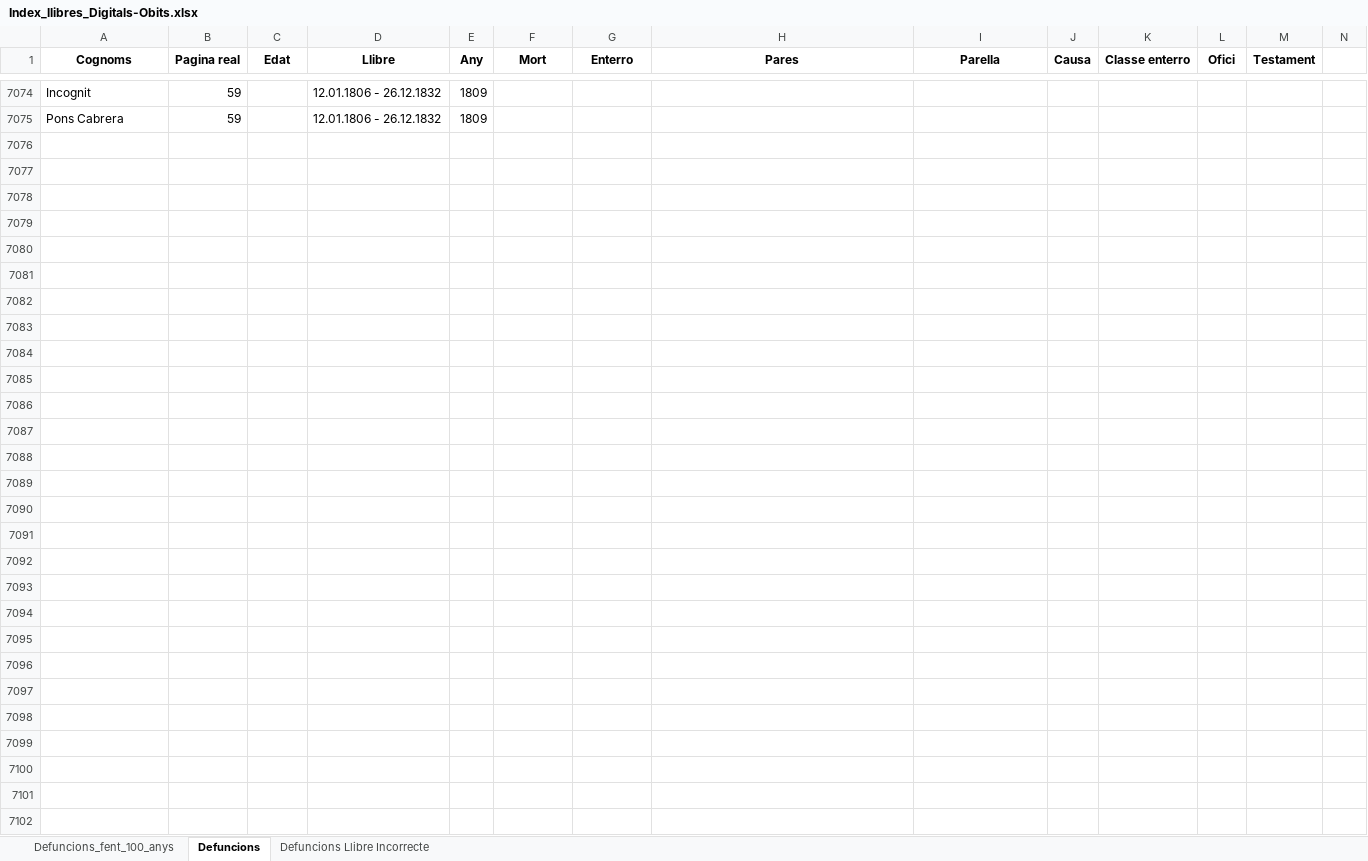
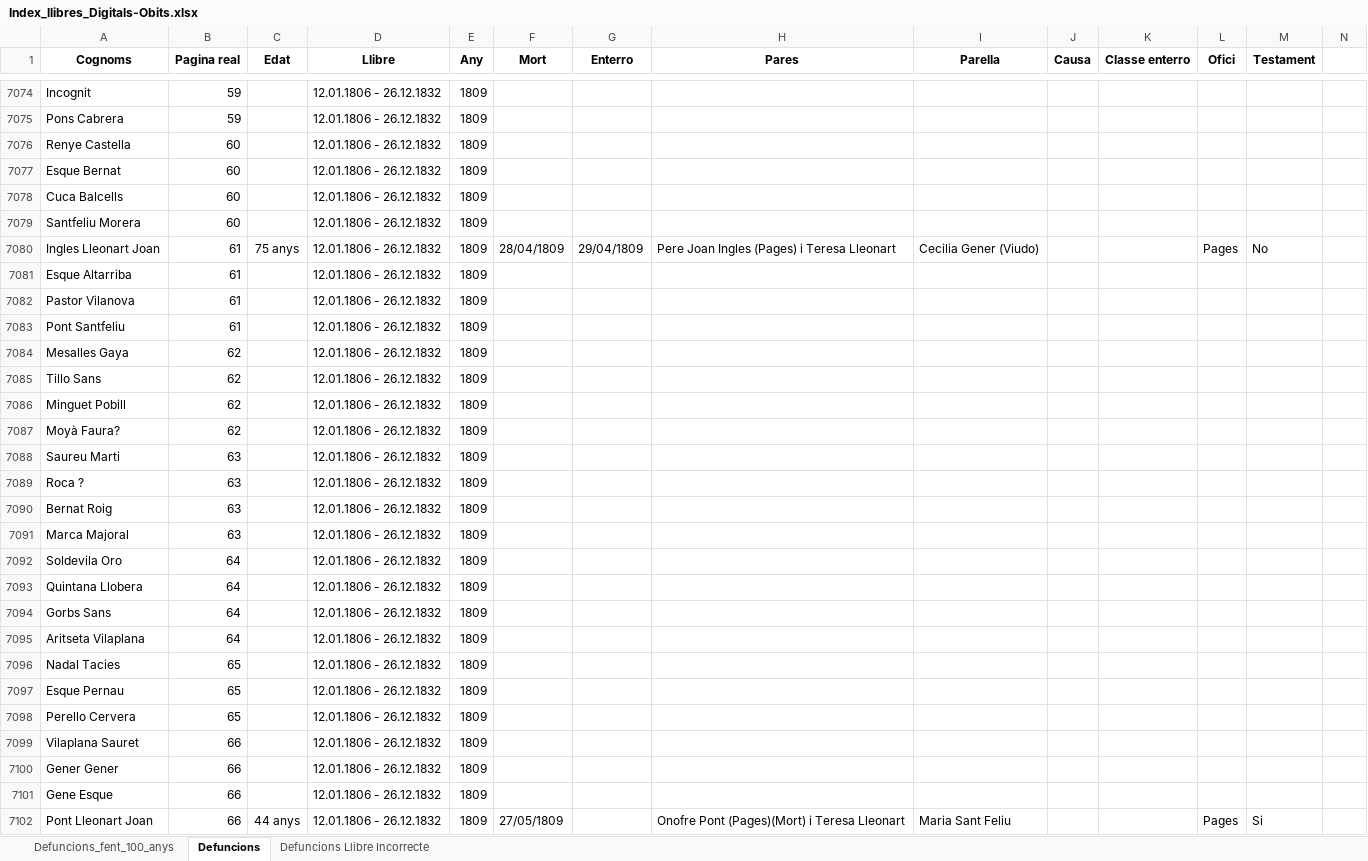
Before and after one commit to arbreFamiliar/DadesGenerals, an Excel workbook: Bisbats/Catalunya/Tarragona/Arbeca/Sacraments/Obits/Excel/Index_llibres_Digitals-Obits.xlsx, sheet Defuncions, drawn as a sheet; only a part is shown, gaps mark what is left out; values as stored, in another font and other column widths than the file's, no borders; the diff covers the shown part only; the diff names each change by its address in the sheet, - before the commit and + after, or states it on an @@ line.

Commit message:
afegint dades llibre 12.01.1806 - 26.12.1832 fins la pagina 70

```diff
--- a/Bisbats/Catalunya/Tarragona/Arbeca/Sacraments/Obits/Excel/Index_llibres_Digitals-Obits.xlsx (sheet Defuncions)
+++ b/Bisbats/Catalunya/Tarragona/Arbeca/Sacraments/Obits/Excel/Index_llibres_Digitals-Obits.xlsx (sheet Defuncions)
-row 7076: (empty)
+row 7076: Renye Castella | 60 |  | 12.01.1806 - 26.12.1832 | 1809
-row 7077: (empty)
+row 7077: Esque Bernat | 60 |  | 12.01.1806 - 26.12.1832 | 1809
-row 7078: (empty)
+row 7078: Cuca Balcells | 60 |  | 12.01.1806 - 26.12.1832 | 1809
-row 7079: (empty)
+row 7079: Santfeliu Morera | 60 |  | 12.01.1806 - 26.12.1832 | 1809
-row 7080: (empty)
+row 7080: Ingles Lleonart Joan | 61 | 75 anys | 12.01.1806 - 26.12.1832 | 1809 | 28/04/1809 | 29/04/1809 | Pere Joan Ingles (Pages) i Teresa Lleonart | Cecilia Gener (Viudo) |  |  | Pages | No
-row 7081: (empty)
+row 7081: Esque Altarriba | 61 |  | 12.01.1806 - 26.12.1832 | 1809
-row 7082: (empty)
+row 7082: Pastor Vilanova | 61 |  | 12.01.1806 - 26.12.1832 | 1809
-row 7083: (empty)
+row 7083: Pont Santfeliu | 61 |  | 12.01.1806 - 26.12.1832 | 1809
-row 7084: (empty)
+row 7084: Mesalles Gaya | 62 |  | 12.01.1806 - 26.12.1832 | 1809
-row 7085: (empty)
+row 7085: Tillo Sans | 62 |  | 12.01.1806 - 26.12.1832 | 1809
-row 7086: (empty)
+row 7086: Minguet Pobill | 62 |  | 12.01.1806 - 26.12.1832 | 1809
-row 7087: (empty)
+row 7087: Moyà Faura? | 62 |  | 12.01.1806 - 26.12.1832 | 1809
-row 7088: (empty)
+row 7088: Saureu Marti | 63 |  | 12.01.1806 - 26.12.1832 | 1809
-row 7089: (empty)
+row 7089: Roca ? | 63 |  | 12.01.1806 - 26.12.1832 | 1809
-row 7090: (empty)
+row 7090: Bernat Roig | 63 |  | 12.01.1806 - 26.12.1832 | 1809
-row 7091: (empty)
+row 7091: Marca Majoral | 63 |  | 12.01.1806 - 26.12.1832 | 1809
-row 7092: (empty)
+row 7092: Soldevila Oro | 64 |  | 12.01.1806 - 26.12.1832 | 1809
-row 7093: (empty)
+row 7093: Quintana Llobera | 64 |  | 12.01.1806 - 26.12.1832 | 1809
-row 7094: (empty)
+row 7094: Gorbs Sans | 64 |  | 12.01.1806 - 26.12.1832 | 1809
-row 7095: (empty)
+row 7095: Aritseta Vilaplana | 64 |  | 12.01.1806 - 26.12.1832 | 1809
-row 7096: (empty)
+row 7096: Nadal Tacies | 65 |  | 12.01.1806 - 26.12.1832 | 1809
-row 7097: (empty)
+row 7097: Esque Pernau | 65 |  | 12.01.1806 - 26.12.1832 | 1809
-row 7098: (empty)
+row 7098: Perello Cervera | 65 |  | 12.01.1806 - 26.12.1832 | 1809
-row 7099: (empty)
+row 7099: Vilaplana Sauret | 66 |  | 12.01.1806 - 26.12.1832 | 1809
-row 7100: (empty)
+row 7100: Gener Gener | 66 |  | 12.01.1806 - 26.12.1832 | 1809
-row 7101: (empty)
+row 7101: Gene Esque | 66 |  | 12.01.1806 - 26.12.1832 | 1809
-row 7102: (empty)
+row 7102: Pont Lleonart Joan | 66 | 44 anys | 12.01.1806 - 26.12.1832 | 1809 | 27/05/1809 |  | Onofre Pont (Pages)(Mort) i Teresa Lleonart | Maria Sant Feliu |  |  | Pages | Si
```
Also changed, not shown: 84 edited cells elsewhere in this sheet.
